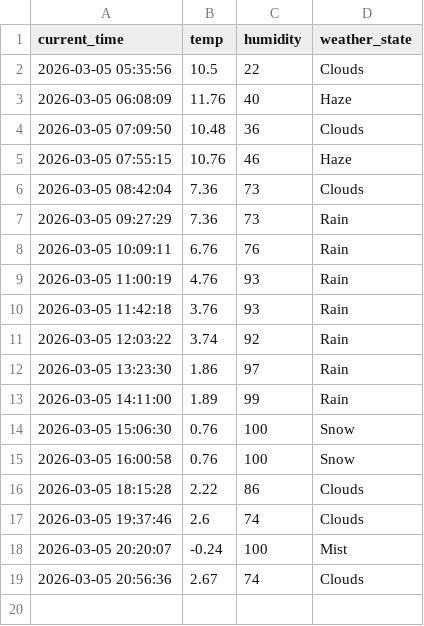
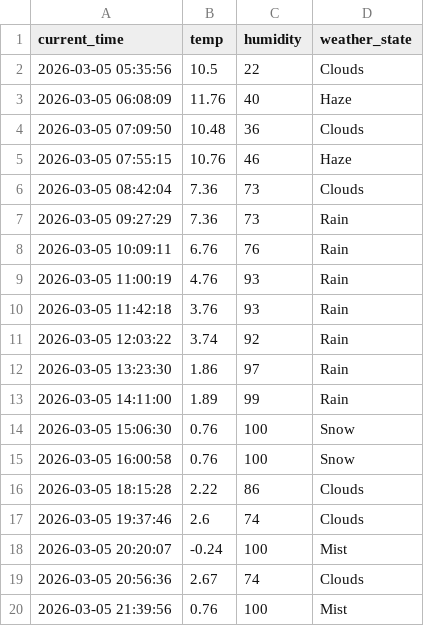
Before and after one commit to SEJINLEE01/weather_5m, a CSV file: weather.csv, drawn as a sheet.

```diff
--- a/weather.csv
+++ b/weather.csv
@@ -19 +19,2 @@ current_time,temp,humidity,weather_state
 2026-03-05 20:56:36,2.67,74,Clouds
+2026-03-05 21:39:56,0.76,100,Mist
```
